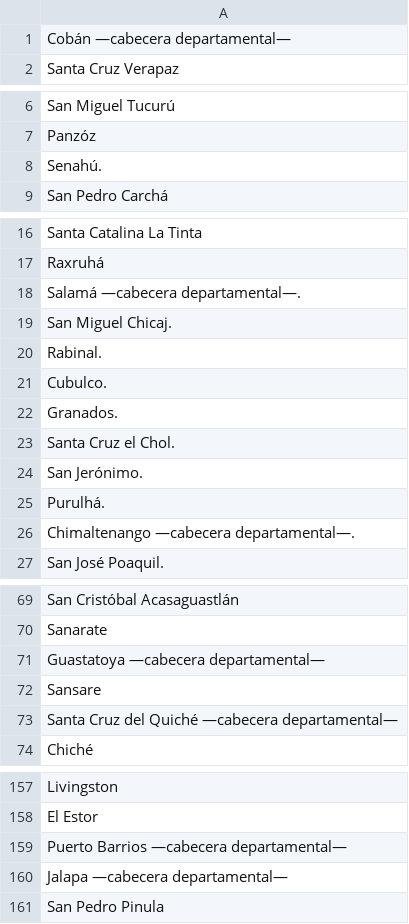
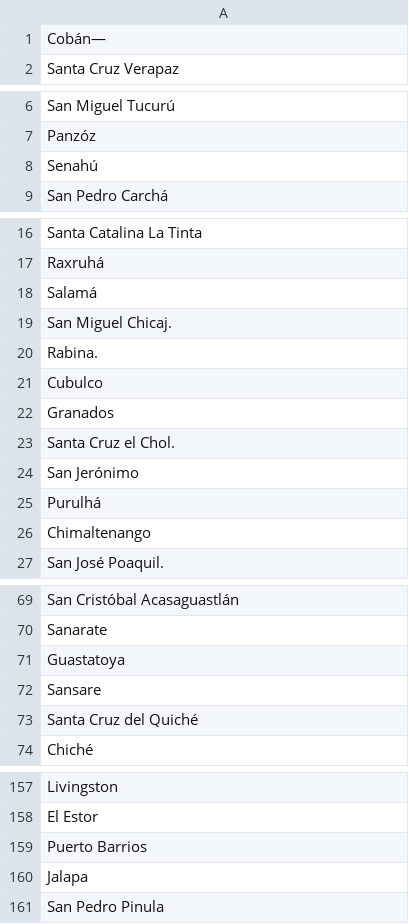
Before and after one commit to Dnndra/PROYECTOED1_DiegoRamirez_DanielElias, a CSV file: PROYECTOED1_DiegoRamirez_DanielElias/wwwroot/csv/Municipios.csv, drawn as a sheet; only a part is shown, gaps mark what is left out; the diff covers the shown part only.

Commit message:
Seleccion de municipios

```diff
--- a/PROYECTOED1_DiegoRamirez_DanielElias/wwwroot/csv/Municipios.csv
+++ b/PROYECTOED1_DiegoRamirez_DanielElias/wwwroot/csv/Municipios.csv
@@ -1,2 +1,2 @@
-Cobán —cabecera departamental—
+Cobán—
 Santa Cruz Verapaz
@@ -7,3 +7,3 @@ San Miguel Tucurú
 Panzóz
-Senahú.
+Senahú
 San Pedro Carchá
@@ -17,11 +17,11 @@ Santa Catalina La Tinta
 Raxruhá
-Salamá —cabecera departamental—.
+Salamá
 San Miguel Chicaj.
-Rabinal.
-Cubulco.
-Granados.
+Rabina.
+Cubulco
+Granados
 Santa Cruz el Chol.
-San Jerónimo.
-Purulhá.
-Chimaltenango —cabecera departamental—.
+San Jerónimo
+Purulhá
+Chimaltenango
 San José Poaquil.
@@ -70,5 +70,5 @@ San Cristóbal Acasaguastlán
 Sanarate
-Guastatoya —cabecera departamental—
+Guastatoya
 Sansare
-Santa Cruz del Quiché —cabecera departamental—
+Santa Cruz del Quiché
 Chiché
@@ -158,4 +158,4 @@ Livingston
 El Estor
-Puerto Barrios —cabecera departamental—
-Jalapa —cabecera departamental—
+Puerto Barrios
+Jalapa
 San Pedro Pinula
```
Also changed, not shown: 15 edited cells elsewhere in this file, PROYECTOED1_DiegoRamirez_DanielElias/wwwroot/csv/pacientes.csv, 11 other files.
